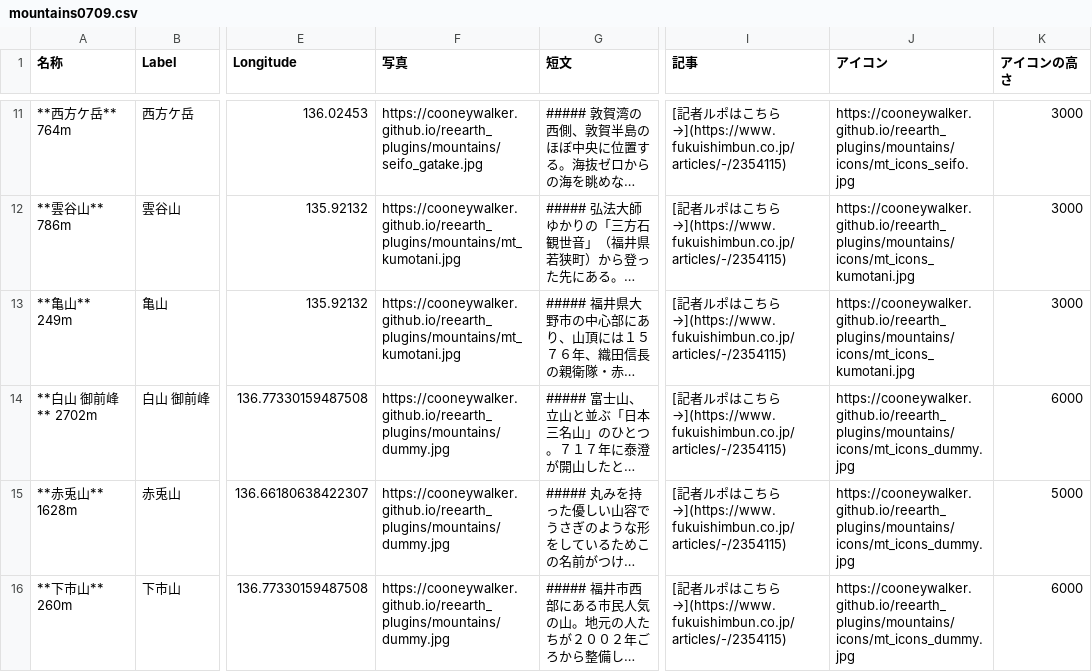
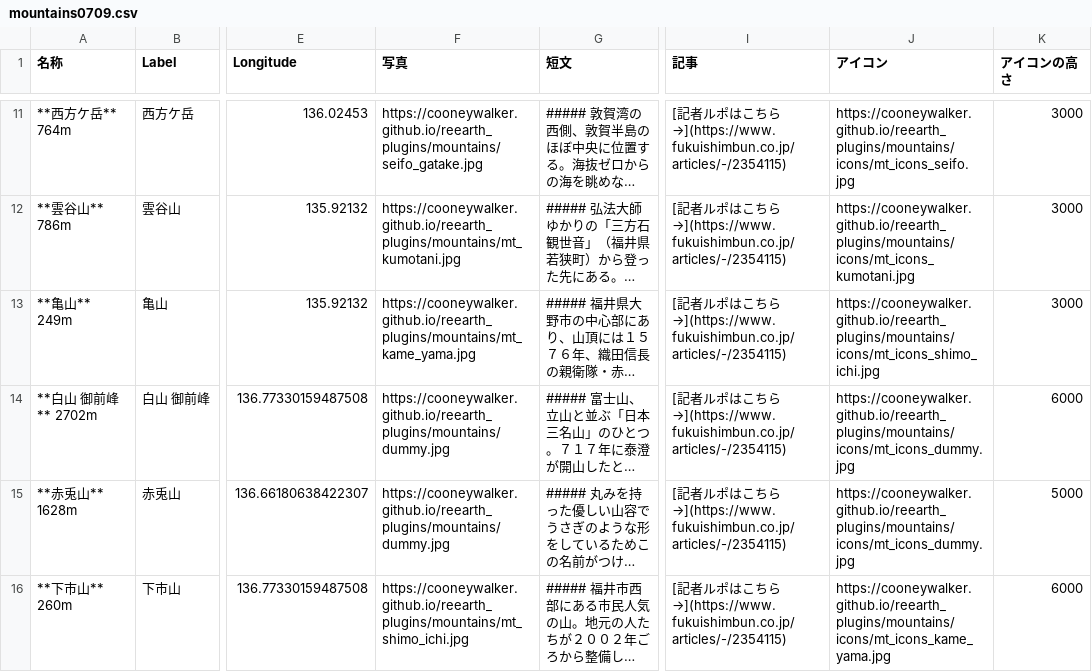
Before and after one commit to cooneywalker/reearth_plugins, a CSV file: mountains/mountains0709.csv, drawn as a sheet; only a part is shown, gaps mark what is left out; long unchanged cells end in …; the diff names each change by its address in the sheet, - before the commit and + after, or states it on an @@ line.

Commit message:
Update mountains0709.csv some pics are upldated

```diff
--- a/mountains/mountains0709.csv
+++ b/mountains/mountains0709.csv
-F13 (写真): https://cooneywalker.github.io/reearth_plugins/mountains/mt_kumotani.jpg
+F13 (写真): https://cooneywalker.github.io/reearth_plugins/mountains/mt_kame_yama.jpg
-J13 (アイコン): https://cooneywalker.github.io/reearth_plugins/mountains/icons/mt_icons_kumotani.jpg
+J13 (アイコン): https://cooneywalker.github.io/reearth_plugins/mountains/icons/mt_icons_shimo_ichi.jpg
-F16 (写真): https://cooneywalker.github.io/reearth_plugins/mountains/dummy.jpg
+F16 (写真): https://cooneywalker.github.io/reearth_plugins/mountains/mt_shimo_ichi.jpg
-J16 (アイコン): https://cooneywalker.github.io/reearth_plugins/mountains/icons/mt_icons_dummy.jpg
+J16 (アイコン): https://cooneywalker.github.io/reearth_plugins/mountains/icons/mt_icons_kame_yama.jpg
```
